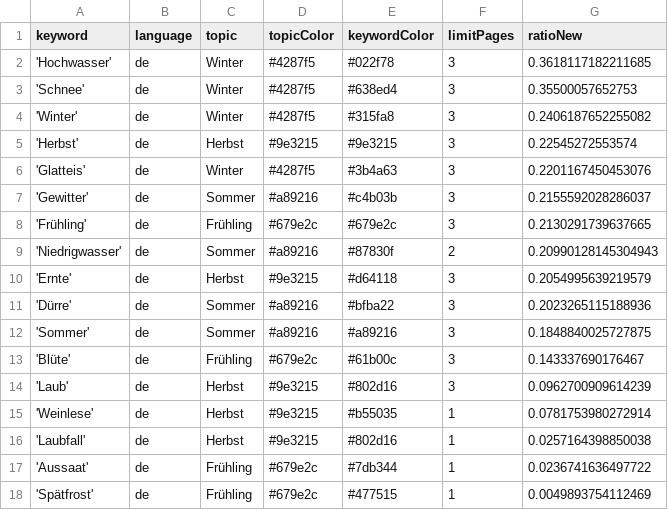
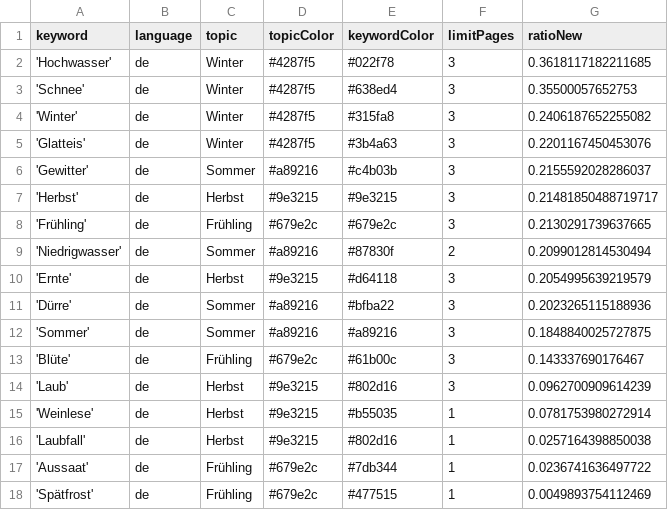
Before and after one commit to tlais147-physgeo01/snowIceIsComing, a CSV file: keywords.csv, drawn as a sheet.

```diff
--- a/keywords.csv
+++ b/keywords.csv
@@ -4,7 +4,7 @@ keyword,language,topic,topicColor,keywordColor,limitPages,ratioNew
 'Winter',de,Winter,#4287f5,#315fa8,3,0.2406187652255082
-'Herbst',de,Herbst,#9e3215,#9e3215,3,0.22545272553574
 'Glatteis',de,Winter,#4287f5,#3b4a63,3,0.2201167450453076
 'Gewitter',de,Sommer,#a89216,#c4b03b,3,0.2155592028286037
+'Herbst',de,Herbst,#9e3215,#9e3215,3,0.21481850488719717
 'Frühling',de,Frühling,#679e2c,#679e2c,3,0.2130291739637665
-'Niedrigwasser',de,Sommer,#a89216,#87830f,2,0.20990128145304943
+'Niedrigwasser',de,Sommer,#a89216,#87830f,2,0.2099012814530494
 'Ernte',de,Herbst,#9e3215,#d64118,3,0.2054995639219579
```
Also changed, not shown: csv/news_2022_12.csv, csv/news_2023_01.csv.
